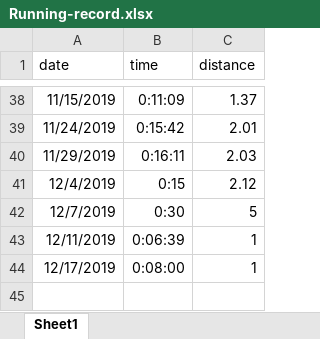
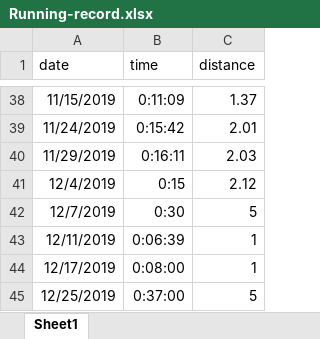
Before and after one commit to PhilosopherZ/Brutalizing-Plan, an Excel workbook: records/Running-record.xlsx, sheet Sheet1, drawn as a sheet; only a part is shown, gaps mark what is left out; values as stored, in another font and other column widths than the file's, no borders; the diff names each change by its address in the sheet, - before the commit and + after, or states it on an @@ line.

Commit message:
Update Running-record.xlsx

```diff
--- a/records/Running-record.xlsx (sheet Sheet1)
+++ b/records/Running-record.xlsx (sheet Sheet1)
+row 45: 12/25/2019 | 0:37:00 | 5
```
